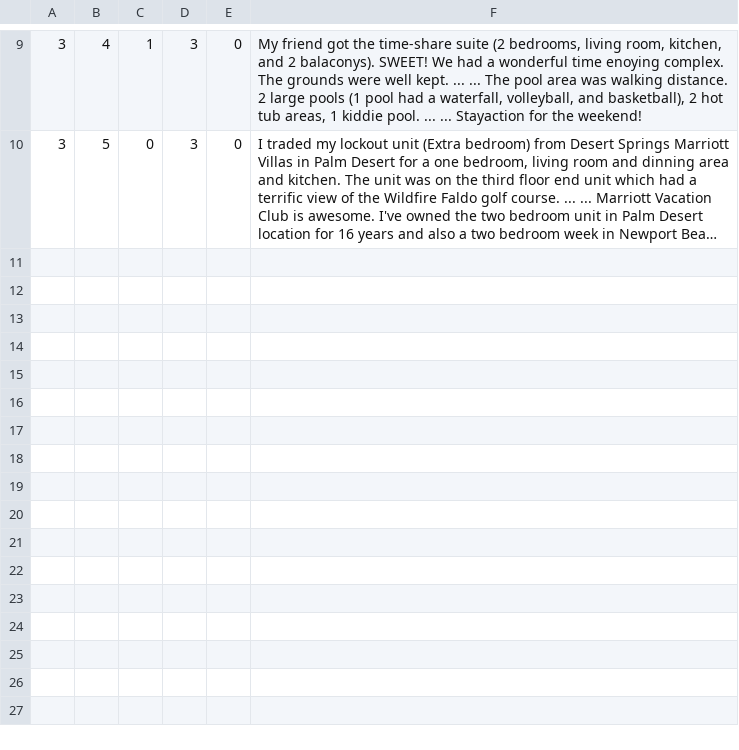
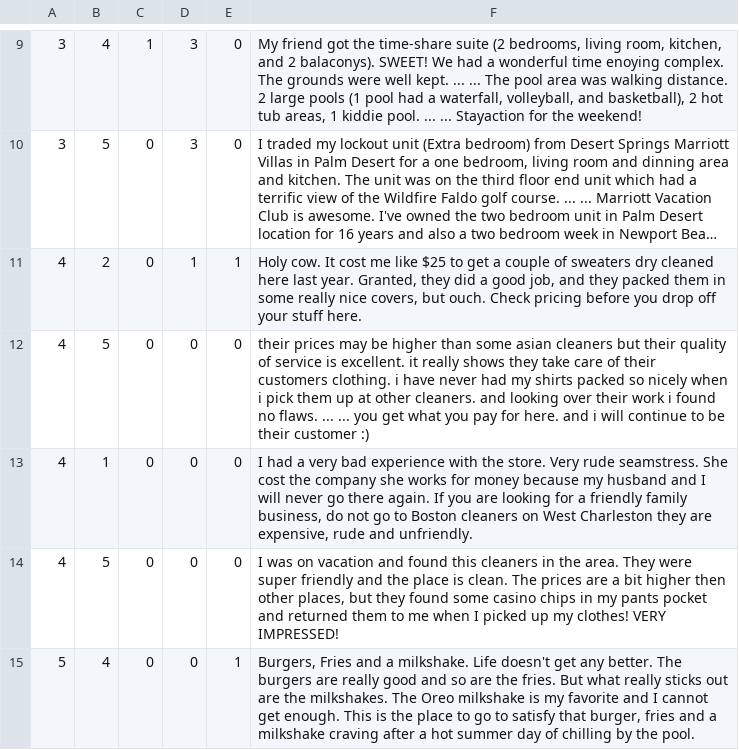
Before and after one commit to maheshbabugorantla/ECE264, a TSV file: PA10/samplerev.tsv, drawn as a sheet; only a part is shown, gaps mark what is left out; long unchanged cells end in …; the diff covers the shown part only; the diff names each change by its address in the sheet, - before the commit and + after, or states it on an @@ line.

```diff
--- a/PA10/samplerev.tsv
+++ b/PA10/samplerev.tsv
+row 11: 4 | 2 | 0 | 1 | 1 | Holy cow. It cost me like $25 to get a couple of sweaters dry cleaned here last year. Granted, they did a good job, and they packed them in some really nice covers, but ouch. Check pricing before you drop off your stuff here.
+row 12: 4 | 5 | 0 | 0 | 0 | their prices may be higher than some asian cleaners but their quality of service is excellent. it really shows they take care of their customers clothing. i have never had my shirts packed so nicely when i pick them up at other cleaners. and looking over their work i found no flaws. ... ... you get what you pay for here. and i will continue to be their customer :)
+row 13: 4 | 1 | 0 | 0 | 0 | I had a very bad experience with the store. Very rude seamstress. She cost the company she works for money because my husband and I will never go there again. If you are looking for a friendly family business, do not go to Boston cleaners on West Charleston they are expensive, rude and unfriendly.
+row 14: 4 | 5 | 0 | 0 | 0 | I was on vacation and found this cleaners in the area. They were super friendly and the place is clean. The prices are a bit higher then other places, but they found some casino chips in my pants pocket and returned them to me when I picked up my clothes! VERY IMPRESSED!
+row 15: 5 | 4 | 0 | 0 | 1 | Burgers, Fries and a milkshake. Life doesn't get any better. The burgers are really good and so are the fries. But what really sticks out are the milkshakes. The Oreo milkshake is my favorite and I cannot get enough. This is the place to go to satisfy that burger, fries and a milkshake craving after a hot summer day of chilling by the pool.
```
Also changed, not shown: 5 added rows elsewhere in this file, 3 other files.
